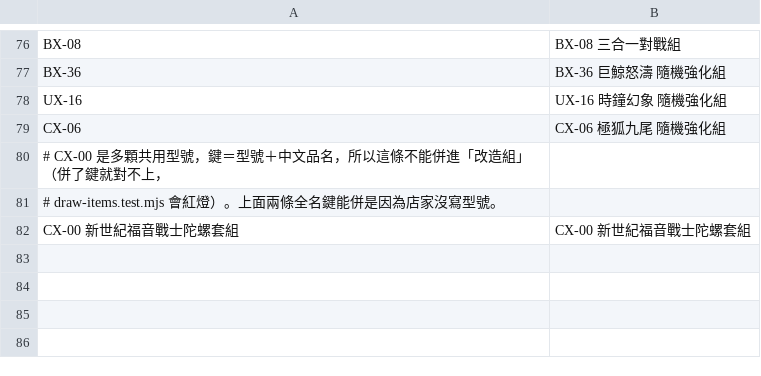
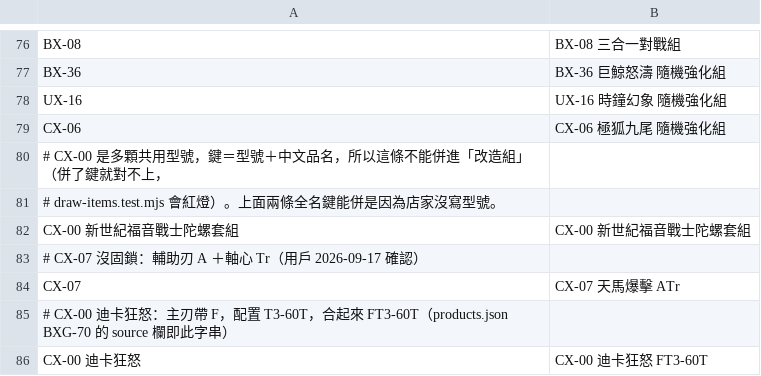
Before and after one commit to wowack7/beybuilder, a TSV file: data/draw/item_names.tsv, drawn as a sheet; only a part is shown, gaps mark what is left out; the diff names each change by its address in the sheet, - before the commit and + after, or states it on an @@ line.

```diff
--- a/data/draw/item_names.tsv
+++ b/data/draw/item_names.tsv
+row 83: # CX-07 沒固鎖：輔助刃 A ＋軸心 Tr（用戶 2026-09-17 確認）
+row 84: CX-07 | CX-07 天馬爆擊 ATr
+row 85: # CX-00 迪卡狂怒：主刃帶 F，配置 T3-60T，合起來 FT3-60T（products.json BXG-70 的 source 欄即此字串）
+row 86: CX-00 迪卡狂怒 | CX-00 迪卡狂怒 FT3-60T
```
Also changed, not shown: 2 other files.
